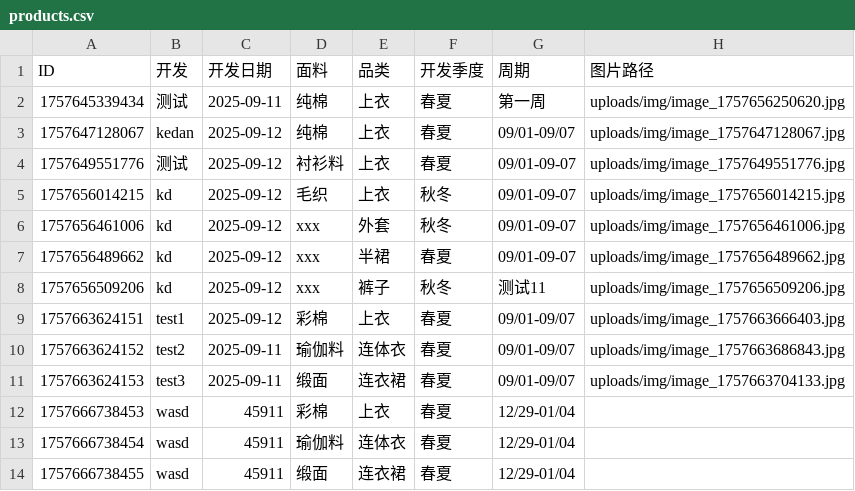
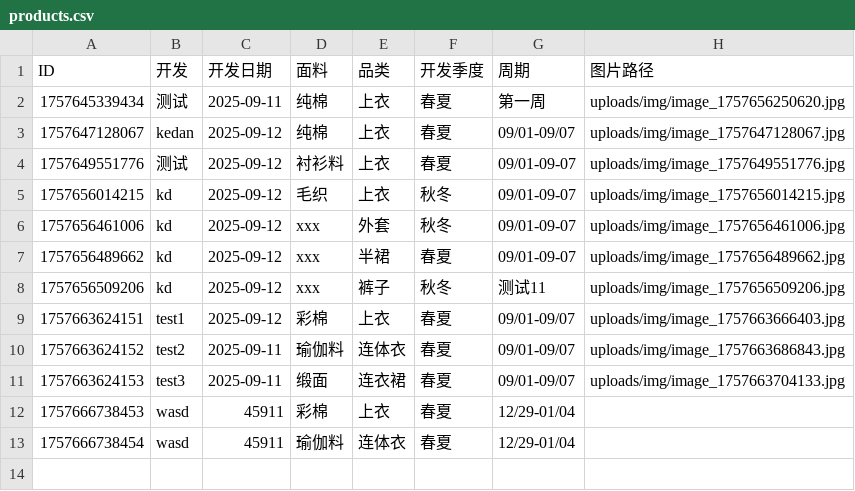
Before and after one commit to wasdkd/Amazon, a CSV file: uploads/products.csv, drawn as a sheet.

Commit message:
删除产品: ID 1757666738455

```diff
--- a/uploads/products.csv
+++ b/uploads/products.csv
@@ -13,2 +13 @@ ID,开发,开发日期,面料,品类,开发季度,周期,图片路径
 "1757666738454","wasd","45911","瑜伽料","连体衣","春夏","12/29-01/04",""
-"1757666738455","wasd","45911","缎面","连衣裙","春夏","12/29-01/04",""
```
